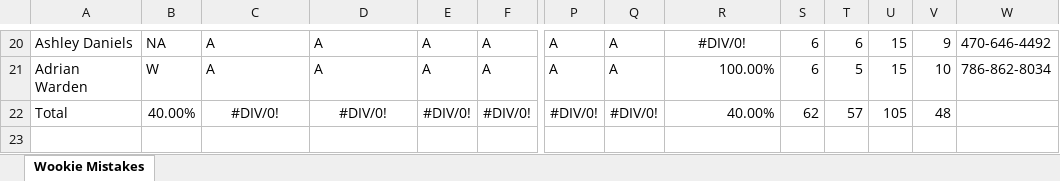
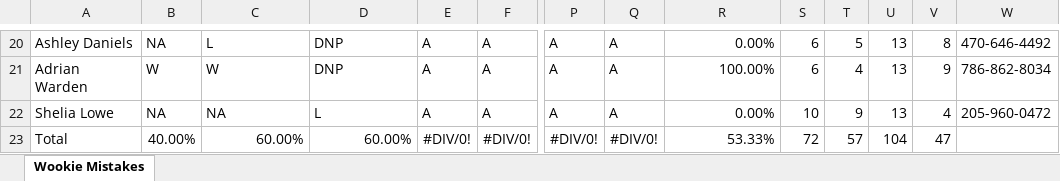
Before and after one commit to berryscottr/magic-8ball, an Excel workbook: data/Fall2022Schedule.xlsx, sheet Wookie Mistakes, drawn as a sheet; only a part is shown, gaps mark what is left out; values as stored, in another font and other column widths than the file's, no borders; addresses are those after the commit; rows hold the shown columns only; the diff covers the shown part only; the diff names each change by its address in the sheet, - before the commit and + after, or states it on an @@ line.

```diff
--- a/data/Fall2022Schedule.xlsx (sheet Wookie Mistakes)
+++ b/data/Fall2022Schedule.xlsx (sheet Wookie Mistakes)
-C20: A
+C20: L
-D20:D21: A
+D20:D21: DNP
-R20: #DIV/0!
+R20: 0.00%
-R20 alignment: center
+R20 alignment: right
-T20: 6
+T20: 5
-U20:U21: 15
+U20:U21: 13
-V20: 9
+V20: 8
-C21: A
+C21: W
-T21: 5
+T21: 4
-V21: 10
+V21: 9
+row 22: Shelia Lowe | NA | NA | L | A | A | A | A | 0.00% | 10 | 9 | 13 | 4 | 205-960-0472
-C23: #DIV/0!
+C23: 60.00%
-C23:D23 alignment: center
+C23:D23 alignment: right
-D23: #DIV/0!
+D23: 60.00%
-R23: 40.00%
+R23: 53.33%
-S23: 62
+S23: 72
-U23: 105
+U23: 104
-V23: 48
+V23: 47
```
Also changed, not shown: 73 edited cells and cell formats elsewhere in this sheet, formulas that keep their value, 1 other file.
